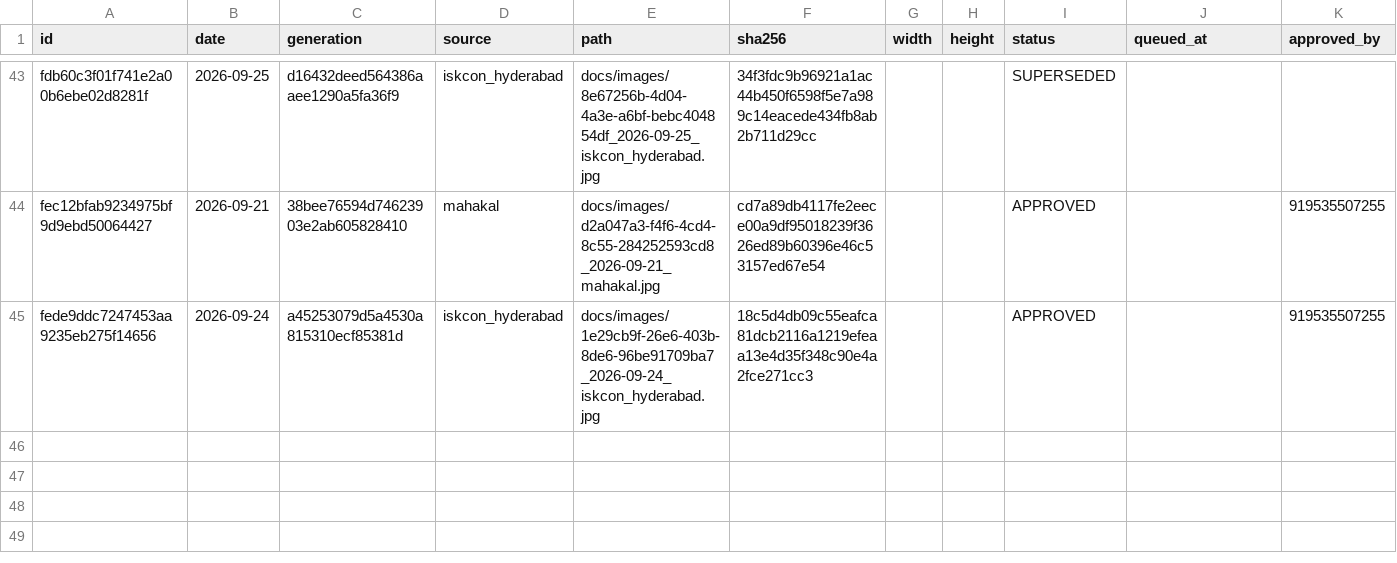
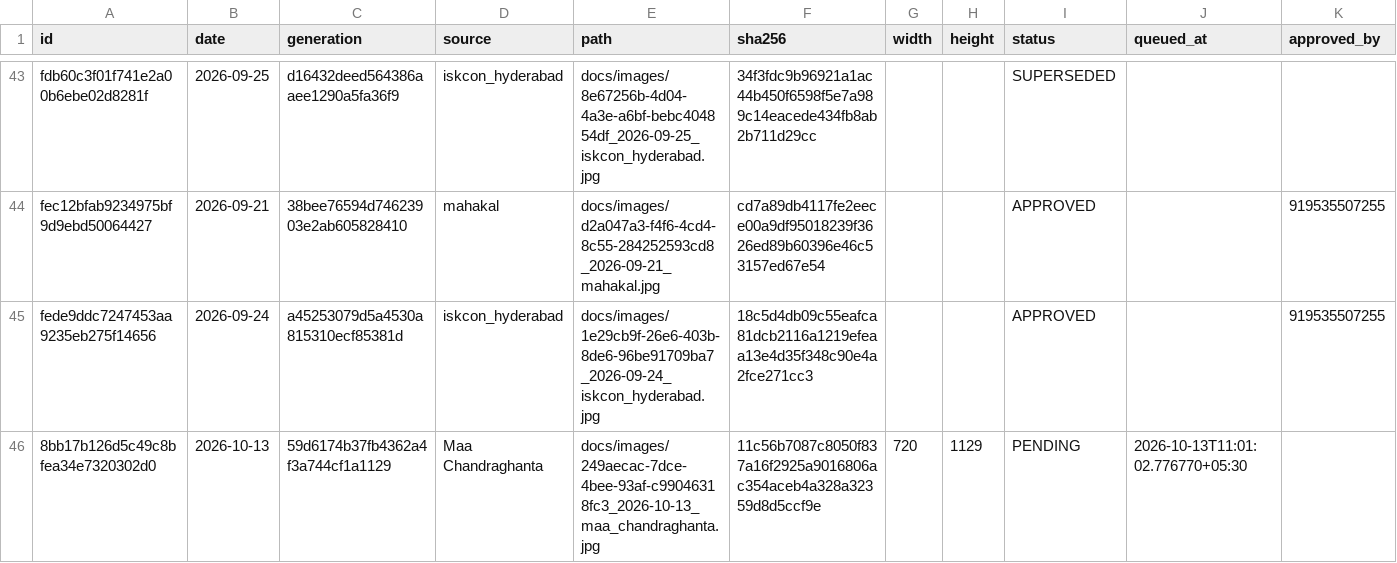
Before and after one commit to mishnit/daily-darshan, a CSV file: csv/image_reviews.csv, drawn as a sheet; only a part is shown, gaps mark what is left out; rows hold the shown columns only; the diff names each change by its address in the sheet, - before the commit and + after, or states it on an @@ line.

Commit message:
Daily darshan image + pages 2026-10-13

```diff
--- a/csv/image_reviews.csv
+++ b/csv/image_reviews.csv
+row 46: 8bb17b126d5c49c8bfea34e7320302d0 | 2026-10-13 | 59d6174b37fb4362a4f3a744cf1a1129 | Maa Chandraghanta | docs/images/249aecac-7dce-4bee-93af-c99046318fc3_2026-10-13_maa_chandraghanta.jpg | 11c56b7087c8050f837a16f2925a9016806ac354aceb4a328a32359d8d5ccf9e | 720 | 1129 | PENDING | 2026-10-13T11:01:02.776770+05:30
```
Also changed, not shown: 1 other file.
